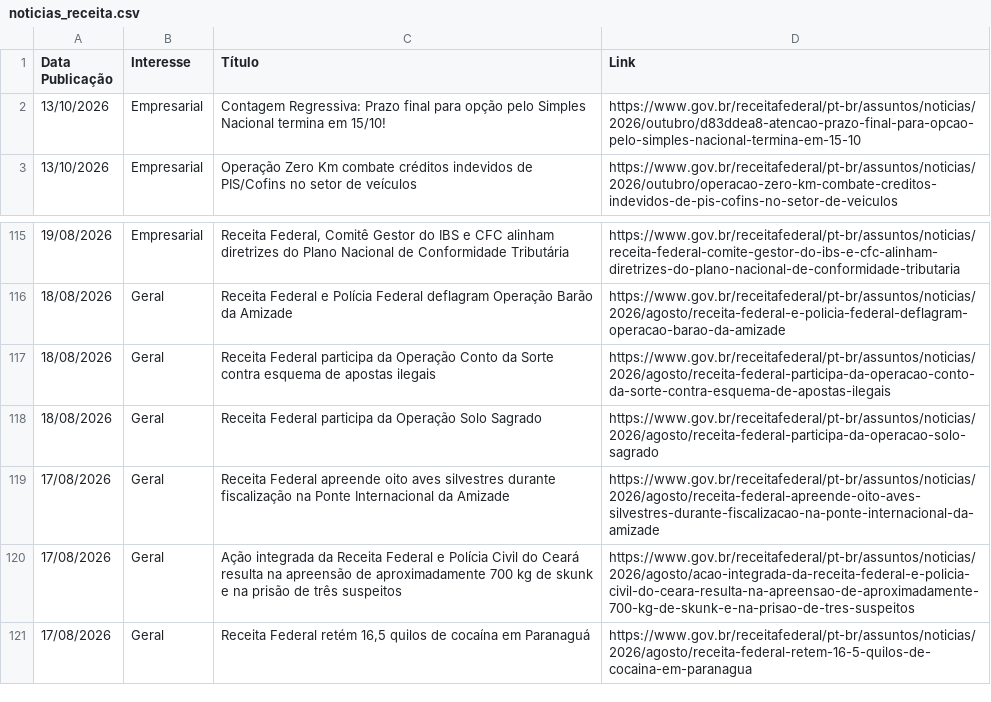
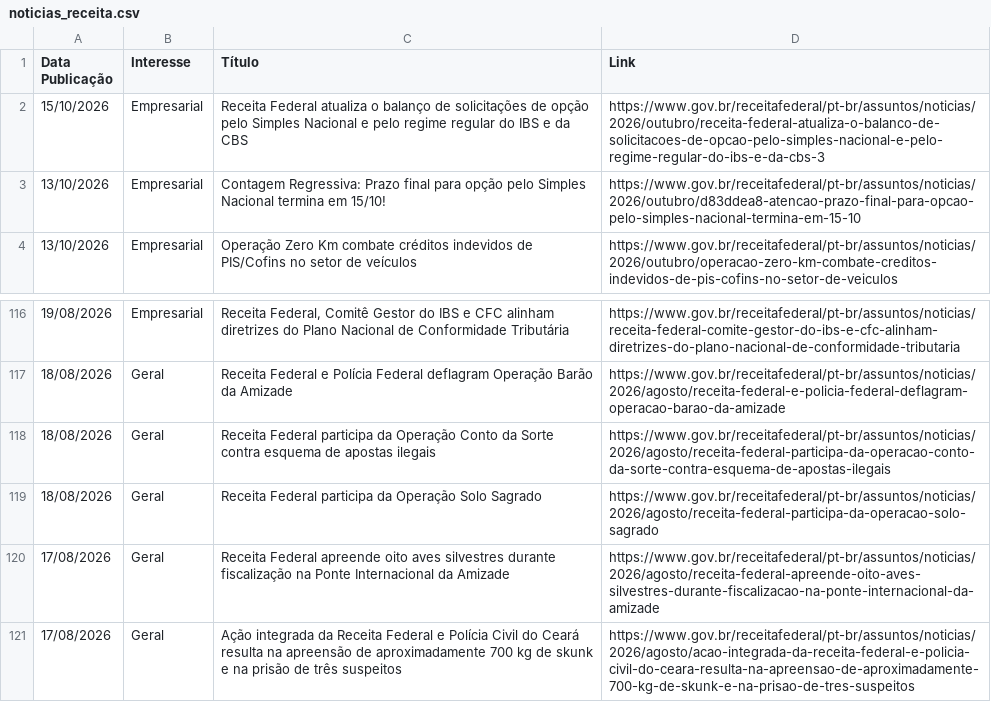
Before and after one commit to suporteagyle/automacao-receita, a CSV file: noticias_receita.csv, drawn as a sheet; only a part is shown, gaps mark what is left out.

```diff
--- a/noticias_receita.csv
+++ b/noticias_receita.csv
@@ -1,2 +1,3 @@
 Data Publicação,Interesse,Título,Link
+15/10/2026,Empresarial,Receita Federal atualiza o balanço de solicitações de opção pelo Simples Nacional e pelo regime regular do IBS e da CBS,https://www.gov.br/receitafederal/pt-br/assuntos/noticias/2026/outubro/receita-federal-atualiza-o-balanco-de-solicitacoes-de-opcao-pelo-simples-nacional-e-pelo-regime-regular-do-ibs-e-da-cbs-3
 13/10/2026,Empresarial,Contagem Regressiva: Prazo final para opção pelo Simples Nacional termina em 15/10!,https://www.gov.br/receitafederal/pt-br/assuntos/noticias/2026/outubro/d83ddea8-atencao-prazo-final-para-opcao-pelo-simples-nacional-termina-em-15-10
@@ -120,2 +121 @@ Data Publicação,Interesse,Título,Link
 17/08/2026,Geral,Ação integrada da Receita Federal e Polícia Civil do Ceará resulta na apreensão de aproximadamente 700 kg de skunk e na prisão de três suspeitos,https://www.gov.br/receitafederal/pt-br/assuntos/noticias/2026/agosto/acao-integrada-da-receita-federal-e-policia-civil-do-ceara-resulta-na-apreensao-de-aproximadamente-700-kg-de-skunk-e-na-prisao-de-tres-suspeitos
-17/08/2026,Geral,"Receita Federal retém 16,5 quilos de cocaína em Paranaguá",https://www.gov.br/receitafederal/pt-br/assuntos/noticias/2026/agosto/receita-federal-retem-16-5-quilos-de-cocaina-em-paranagua
```
